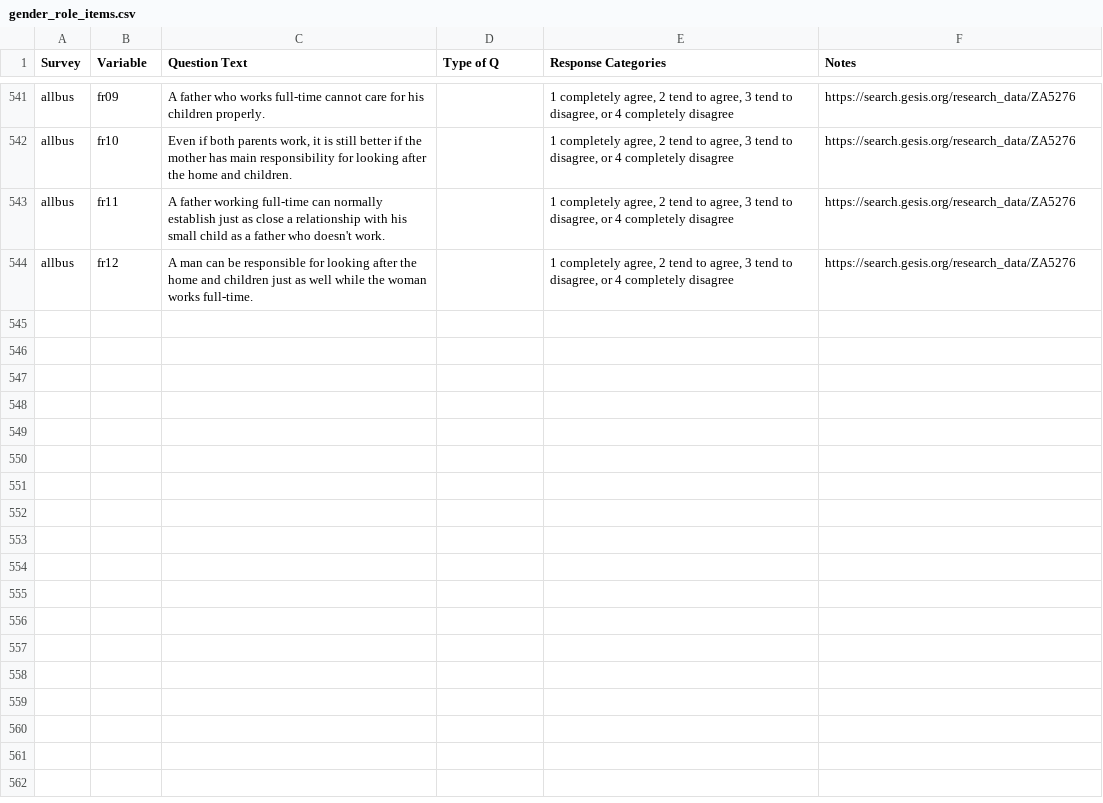
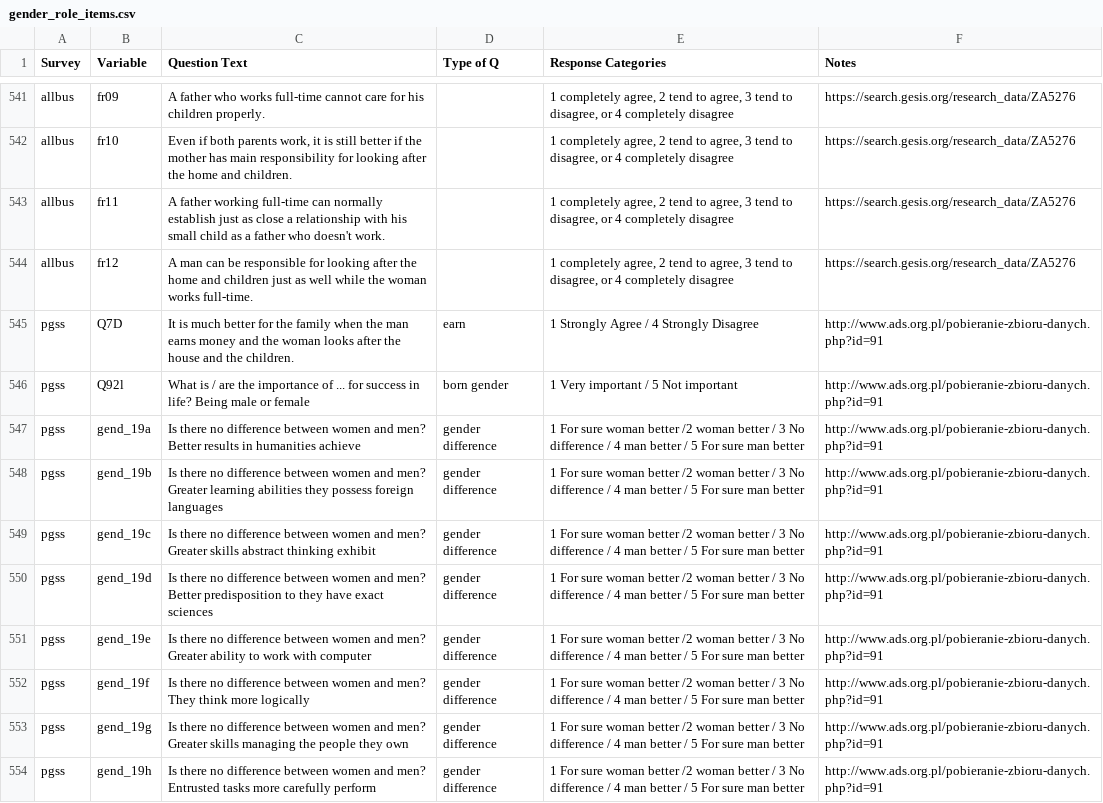
Before and after one commit to fsolt/dcpo_gender_roles, a CSV file: data-raw/gender_role_items.csv, drawn as a sheet; only a part is shown, gaps mark what is left out.

Commit message:
Update gender_role_items.csv
Adding pgss

```diff
--- a/data-raw/gender_role_items.csv
+++ b/data-raw/gender_role_items.csv
@@ -544 +544,11 @@ allbus,fr11,A father working full-time can normally establish just as close a re
 allbus,fr12,A man can be responsible for looking after the home and children just as well while the woman works full-time. ,,"1 completely agree, 2 tend to agree, 3 tend to disagree, or 4 completely disagree",https://search.gesis.org/research_data/ZA5276
+pgss,Q7D,"It is much better for the family when the man earns money and the woman looks after the house and the children.",earn,1 Strongly Agree / 4 Strongly Disagree,http://www.ads.org.pl/pobieranie-zbioru-danych.php?id=91
+pgss,Q92l,"What is / are the importance of ... for success in life? Being male or female",born gender,1 Very important / 5 Not important,http://www.ads.org.pl/pobieranie-zbioru-danych.php?id=91
+pgss,gend_19a,"Is there no difference between women and men? Better results in humanities achieve",gender difference,1 For sure woman better /2  woman better / 3 No difference / 4 man better / 5 For sure man better,http://www.ads.org.pl/pobieranie-zbioru-danych.php?id=91
+pgss,gend_19b,"Is there no difference between women and men? Greater learning abilities they possess foreign languages",gender difference,1 For sure woman better /2  woman better / 3 No difference / 4 man better / 5 For sure man better,http://www.ads.org.pl/pobieranie-zbioru-danych.php?id=91
+pgss,gend_19c,"Is there no difference between women and men? Greater skills abstract thinking exhibit",gender difference,1 For sure woman better /2  woman better / 3 No difference / 4 man better / 5 For sure man better,http://www.ads.org.pl/pobieranie-zbioru-danych.php?id=91
+pgss,gend_19d,"Is there no difference between women and men? Better predisposition to they have exact sciences",gender difference,1 For sure woman better /2  woman better / 3 No difference / 4 man better / 5 For sure man better,http://www.ads.org.pl/pobieranie-zbioru-danych.php?id=91
+pgss,gend_19e,"Is there no difference between women and men? Greater ability to work with computer",gender difference,1 For sure woman better /2  woman better / 3 No difference / 4 man better / 5 For sure man better,http://www.ads.org.pl/pobieranie-zbioru-danych.php?id=91
+pgss,gend_19f,"Is there no difference between women and men? They think more logically",gender difference,1 For sure woman better /2  woman better / 3 No difference / 4 man better / 5 For sure man better,http://www.ads.org.pl/pobieranie-zbioru-danych.php?id=91
+pgss,gend_19g,"Is there no difference between women and men? Greater skills managing the people they own",gender difference,1 For sure woman better /2  woman better / 3 No difference / 4 man better / 5 For sure man better,http://www.ads.org.pl/pobieranie-zbioru-danych.php?id=91
+pgss,gend_19h,"Is there no difference between women and men? Entrusted tasks more carefully perform",gender difference,1 For sure woman better /2  woman better / 3 No difference / 4 man better / 5 For sure man better,http://www.ads.org.pl/pobieranie-zbioru-danych.php?id=91
```
